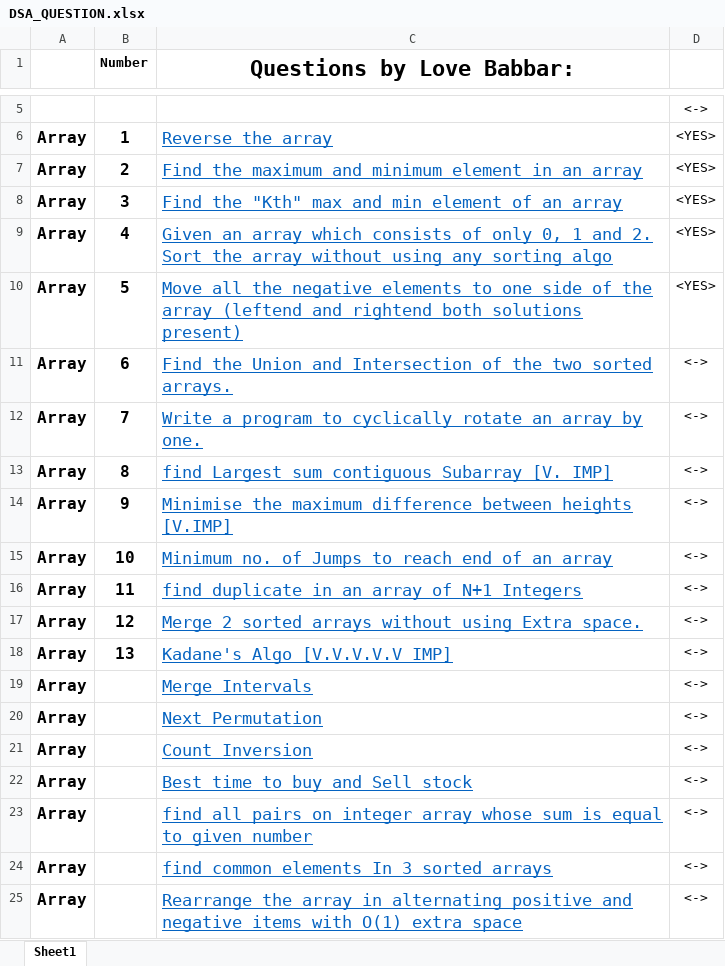
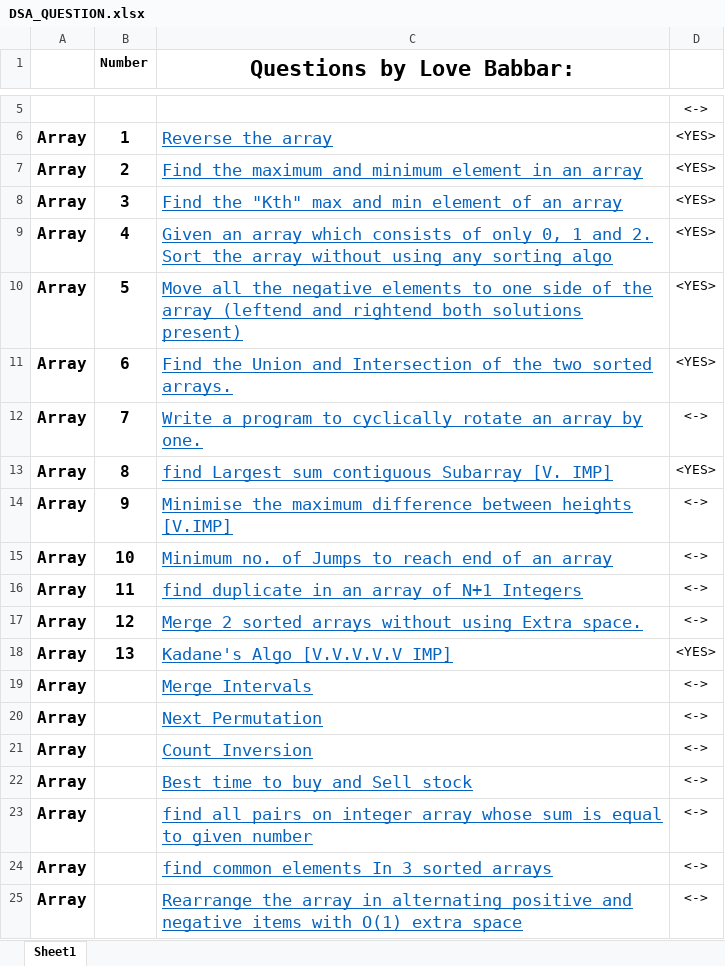
Before and after one commit to prashantRmishra/DSA, an Excel workbook: DSA_QUESTION.xlsx, sheet Sheet1, drawn as a sheet; only a part is shown, gaps mark what is left out; values as stored, in another font and other column widths than the file's, no borders; the diff names each change by its address in the sheet, - before the commit and + after, or states it on an @@ line.

```diff
--- a/DSA_QUESTION.xlsx (sheet Sheet1)
+++ b/DSA_QUESTION.xlsx (sheet Sheet1)
-D11: <->
+D11: <YES>
-D13: <->
+D13: <YES>
-D18: <->
+D18: <YES>
```
Also changed, not shown: 2 other files.
